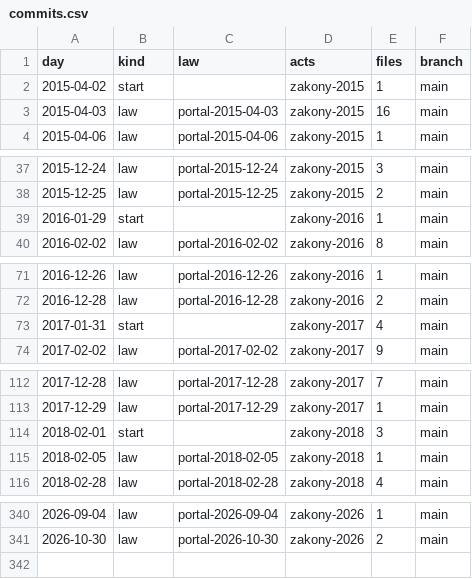
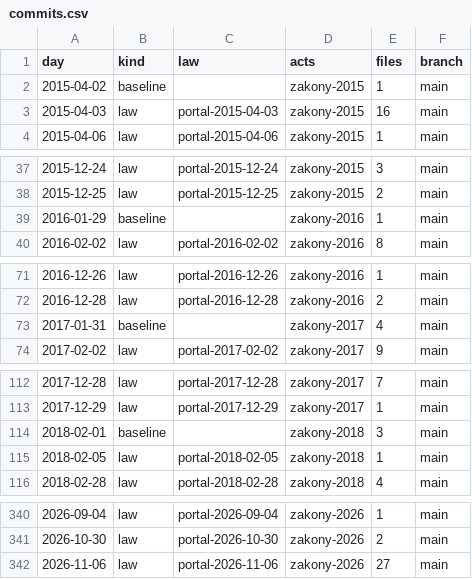
Before and after one commit to lexifina/russia-nizhny-novgorod-law, a CSV file: data/commits.csv, drawn as a sheet; only a part is shown, gaps mark what is left out; the diff covers the shown part only.

Commit message:
Documentation, tables, tools and REPRODUCE.md
Appended 1 commits to 490fce80ac13; corpus sha256 33eba811abbebf7b15720e6b9f7219caf41cf637a7edc443d3eed95c409d1986, data retrieved 2026-11-24.

Kind: documentation
Check: ru-pravo-nizhny-novgorod-20261124T141531Z

```diff
--- a/data/commits.csv
+++ b/data/commits.csv
@@ -1,3 +1,3 @@
 day,kind,law,acts,files,branch
-2015-04-02,start,,zakony-2015,1,main
+2015-04-02,baseline,,zakony-2015,1,main
 2015-04-03,law,portal-2015-04-03,zakony-2015,16,main
@@ -38,3 +38,3 @@ day,kind,law,acts,files,branch
 2015-12-25,law,portal-2015-12-25,zakony-2015,2,main
-2016-01-29,start,,zakony-2016,1,main
+2016-01-29,baseline,,zakony-2016,1,main
 2016-02-02,law,portal-2016-02-02,zakony-2016,8,main
@@ -72,3 +72,3 @@ day,kind,law,acts,files,branch
 2016-12-28,law,portal-2016-12-28,zakony-2016,2,main
-2017-01-31,start,,zakony-2017,4,main
+2017-01-31,baseline,,zakony-2017,4,main
 2017-02-02,law,portal-2017-02-02,zakony-2017,9,main
@@ -113,3 +113,3 @@ day,kind,law,acts,files,branch
 2017-12-29,law,portal-2017-12-29,zakony-2017,1,main
-2018-02-01,start,,zakony-2018,3,main
+2018-02-01,baseline,,zakony-2018,3,main
 2018-02-05,law,portal-2018-02-05,zakony-2018,1,main
@@ -341 +341,2 @@ day,kind,law,acts,files,branch
 2026-10-30,law,portal-2026-10-30,zakony-2026,2,main
+2026-11-06,law,portal-2026-11-06,zakony-2026,27,main
```
Also changed, not shown: 8 edited cells elsewhere in this file, data/laws.csv, 26 other files.
